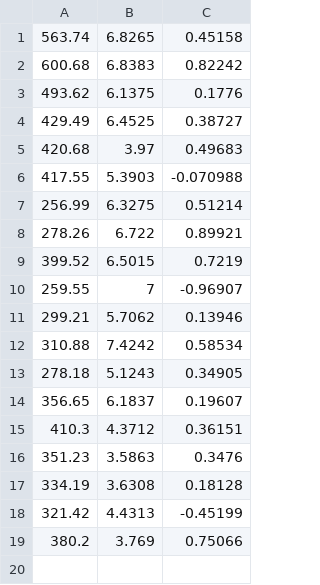
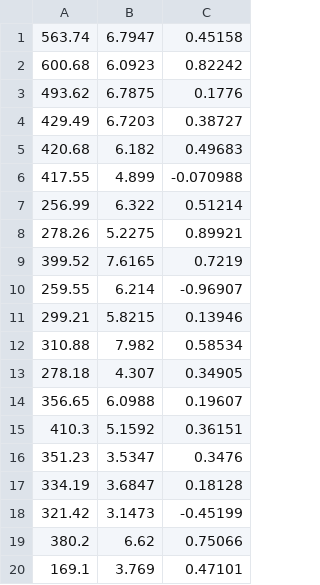
Before and after one commit to RickyJ99/RA-project, a CSV file: VAR/output.csv, drawn as a sheet.

```diff
--- a/VAR/output.csv
+++ b/VAR/output.csv
@@ -1,19 +1,20 @@
-563.74,6.8265,0.45158
-600.68,6.8383,0.82242
-493.62,6.1375,0.1776
-429.49,6.4525,0.38727
-420.68,3.97,0.49683
-417.55,5.3903,-0.070988
-256.99,6.3275,0.51214
-278.26,6.722,0.89921
-399.52,6.5015,0.7219
-259.55,7,-0.96907
-299.21,5.7062,0.13946
-310.88,7.4242,0.58534
-278.18,5.1243,0.34905
-356.65,6.1837,0.19607
-410.3,4.3712,0.36151
-351.23,3.5863,0.3476
-334.19,3.6308,0.18128
-321.42,4.4313,-0.45199
-380.2,3.769,0.75066
+563.74,6.7947,0.45158
+600.68,6.0923,0.82242
+493.62,6.7875,0.1776
+429.49,6.7203,0.38727
+420.68,6.182,0.49683
+417.55,4.899,-0.070988
+256.99,6.322,0.51214
+278.26,5.2275,0.89921
+399.52,7.6165,0.7219
+259.55,6.214,-0.96907
+299.21,5.8215,0.13946
+310.88,7.982,0.58534
+278.18,4.307,0.34905
+356.65,6.0988,0.19607
+410.3,5.1592,0.36151
+351.23,3.5347,0.3476
+334.19,3.6847,0.18128
+321.42,3.1473,-0.45199
+380.2,6.62,0.75066
+169.1,3.769,0.47101
```
Also changed, not shown: 13 other files.
